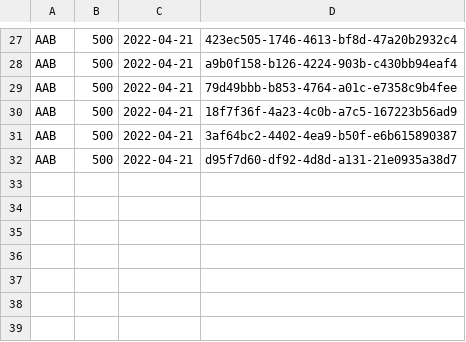
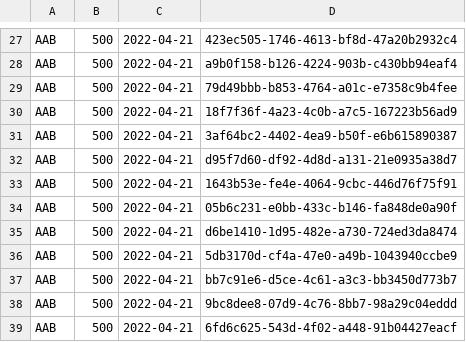
Before and after one commit to wise1ight/tetris, a CSV file: src/main/java/org/teamseven/tetris/score/test.csv, drawn as a sheet; only a part is shown, gaps mark what is left out; the diff names each change by its address in the sheet, - before the commit and + after, or states it on an @@ line.

```diff
--- a/src/main/java/org/teamseven/tetris/score/test.csv
+++ b/src/main/java/org/teamseven/tetris/score/test.csv
+row 33: AAB | 500 | 2022-04-21 | 1643b53e-fe4e-4064-9cbc-446d76f75f91
+row 34: AAB | 500 | 2022-04-21 | 05b6c231-e0bb-433c-b146-fa848de0a90f
+row 35: AAB | 500 | 2022-04-21 | d6be1410-1d95-482e-a730-724ed3da8474
+row 36: AAB | 500 | 2022-04-21 | 5db3170d-cf4a-47e0-a49b-1043940ccbe9
+row 37: AAB | 500 | 2022-04-21 | bb7c91e6-d5ce-4c61-a3c3-bb3450d773b7
+row 38: AAB | 500 | 2022-04-21 | 9bc8dee8-07d9-4c76-8bb7-98a29c04eddd
+row 39: AAB | 500 | 2022-04-21 | 6fd6c625-543d-4f02-a448-91b04427eacf
```
Also changed, not shown: 1 other file.
